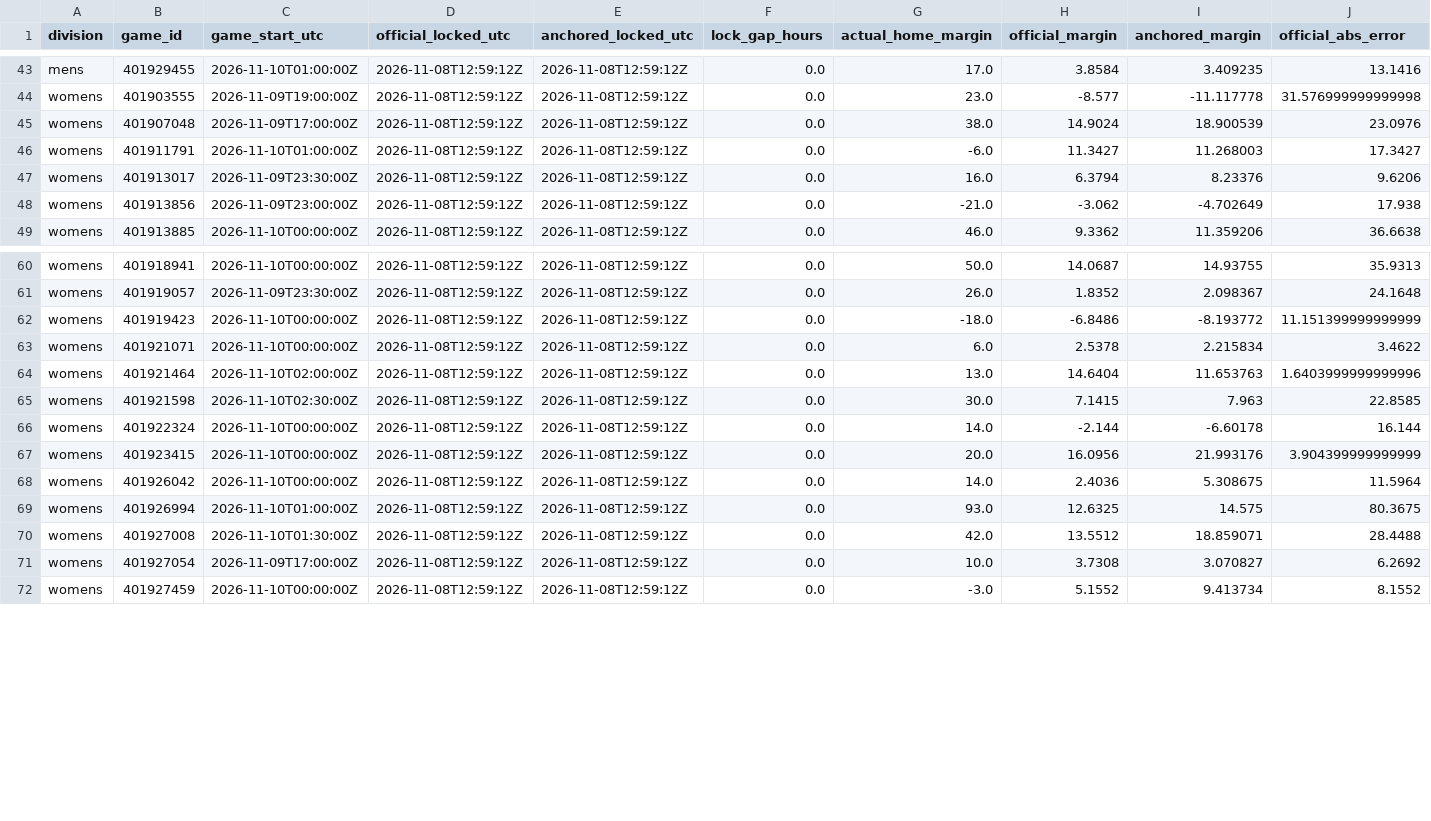
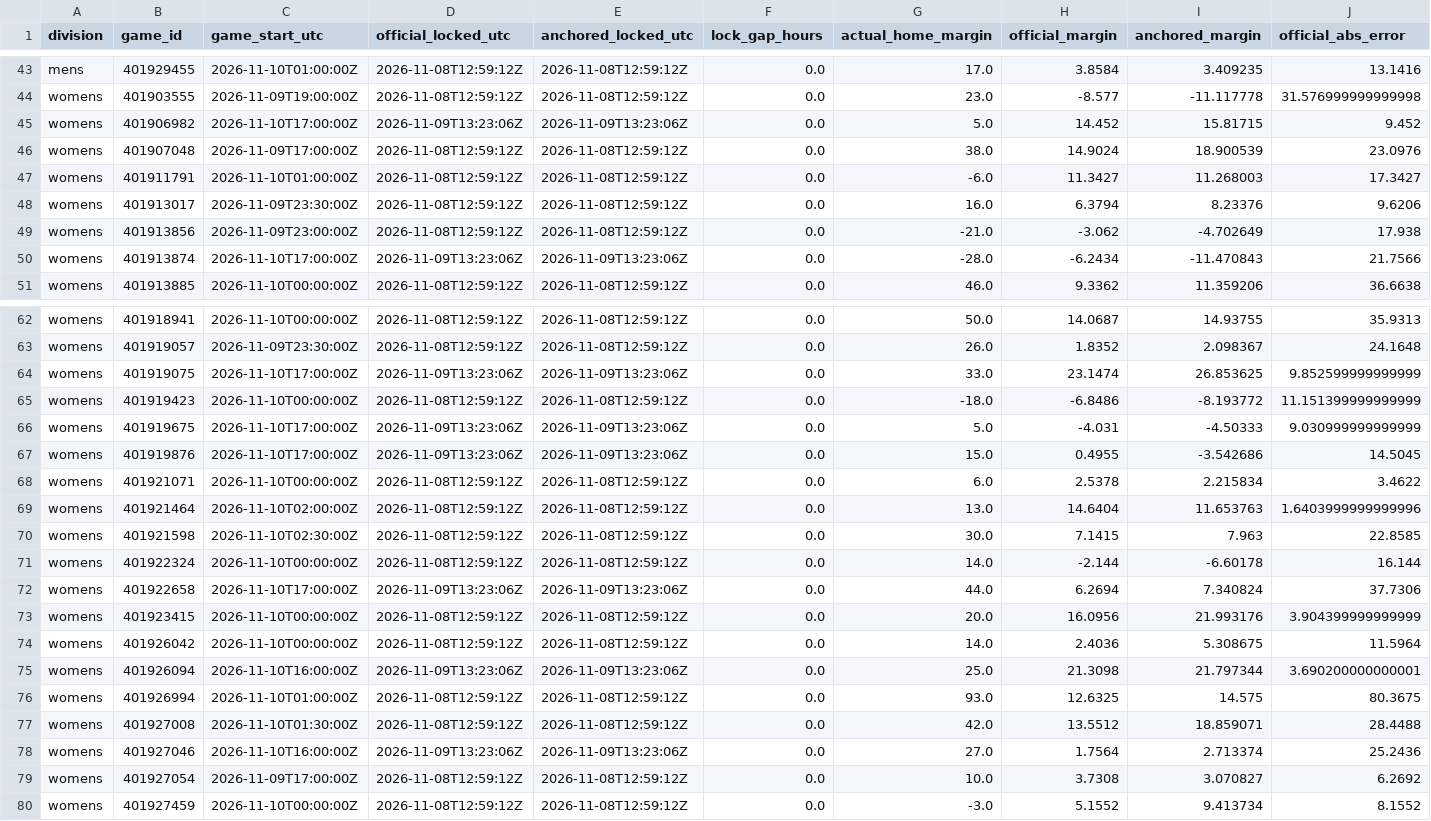
Before and after one commit to hcaver16-arch/college-basketball-ratings, a CSV file: data/prospective/2026-27/anchored_pairs_v233.csv, drawn as a sheet; only a part is shown, gaps mark what is left out; rows hold the shown columns only; the diff covers the shown part only; the diff names each change by its address in the sheet, - before the commit and + after, or states it on an @@ line.

```diff
--- a/data/prospective/2026-27/anchored_pairs_v233.csv
+++ b/data/prospective/2026-27/anchored_pairs_v233.csv
+row 45: womens | 401906982 | 2026-11-10T17:00:00Z | 2026-11-09T13:23:06Z | 2026-11-09T13:23:06Z | 0.0 | 5.0 | 14.452 | 15.81715 | 9.452
+row 50: womens | 401913874 | 2026-11-10T17:00:00Z | 2026-11-09T13:23:06Z | 2026-11-09T13:23:06Z | 0.0 | -28.0 | -6.2434 | -11.470843 | 21.7566
+row 64: womens | 401919075 | 2026-11-10T17:00:00Z | 2026-11-09T13:23:06Z | 2026-11-09T13:23:06Z | 0.0 | 33.0 | 23.1474 | 26.853625 | 9.852599999999999
+row 66: womens | 401919675 | 2026-11-10T17:00:00Z | 2026-11-09T13:23:06Z | 2026-11-09T13:23:06Z | 0.0 | 5.0 | -4.031 | -4.50333 | 9.030999999999999
+row 67: womens | 401919876 | 2026-11-10T17:00:00Z | 2026-11-09T13:23:06Z | 2026-11-09T13:23:06Z | 0.0 | 15.0 | 0.4955 | -3.542686 | 14.5045
+row 72: womens | 401922658 | 2026-11-10T17:00:00Z | 2026-11-09T13:23:06Z | 2026-11-09T13:23:06Z | 0.0 | 44.0 | 6.2694 | 7.340824 | 37.7306
+row 75: womens | 401926094 | 2026-11-10T16:00:00Z | 2026-11-09T13:23:06Z | 2026-11-09T13:23:06Z | 0.0 | 25.0 | 21.3098 | 21.797344 | 3.690200000000001
+row 78: womens | 401927046 | 2026-11-10T16:00:00Z | 2026-11-09T13:23:06Z | 2026-11-09T13:23:06Z | 0.0 | 27.0 | 1.7564 | 2.713374 | 25.2436
```
Also changed, not shown: 2 added rows elsewhere in this file, data/prospective/2026-27/results.csv, 4 other files.
